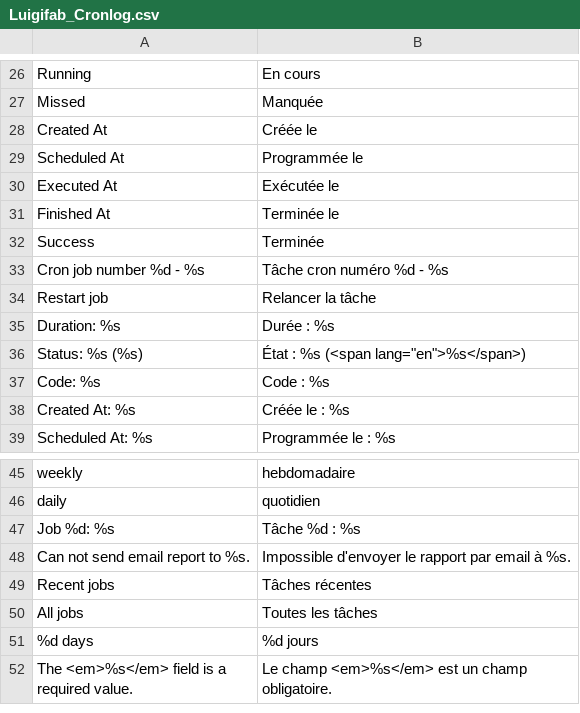
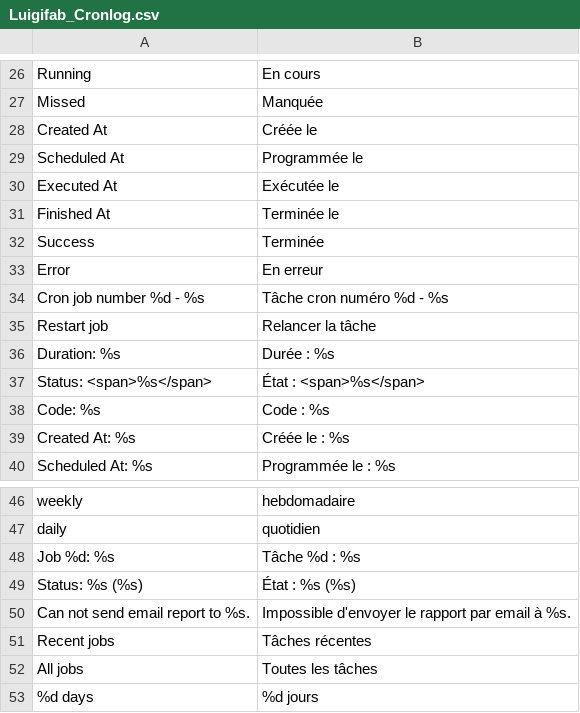
Before and after one commit to luigifab/openmage-cronlog, a CSV file: app/locale/fr_CA/Luigifab_Cronlog.csv, drawn as a sheet; only a part is shown, gaps mark what is left out; the shorter side is filled out with more unchanged rows; removed rows and columns are numbered as before the commit, all else as after; the diff names each change by its address in the sheet, - before the commit and + after, or states it on an @@ line.

```diff
--- a/app/locale/fr_CA/Luigifab_Cronlog.csv
+++ b/app/locale/fr_CA/Luigifab_Cronlog.csv
+row 33: Error | En erreur
-row 36: Status: %s (%s) | État : %s (<span lang="en">%s</span>)
+row 37: Status: <span>%s</span> | État : <span>%s</span>
+row 49: Status: %s (%s) | État : %s (%s)
```
Also changed, not shown: app/locale/fr_FR/Luigifab_Cronlog.csv, 43 other files.
